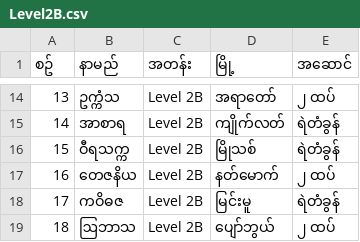
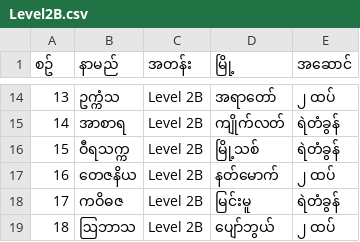
Before and after one commit to kosoe789/KSW, a CSV file: 2026/Level2B.csv, drawn as a sheet; only a part is shown, gaps mark what is left out.

Commit message:
Clean up Level2B.csv formatting
Removed special characters from CSV file.

```diff
--- a/2026/Level2B.csv
+++ b/2026/Level2B.csv
@@ -15,3 +15,3 @@
 14,အာစာရ,Level 2B,ကျိုက်လတ်,ရဲတံခွန်
-15,ဝီရသက္က,Level 2B,မြိုသစ်,ရဲတံခွန်
+15,ဝီရသက္က,Level 2B,မြို့သစ်,ရဲတံခွန်
 16,တေဇနိယ,Level 2B,နတ်မောက်,၂ ထပ်
```
